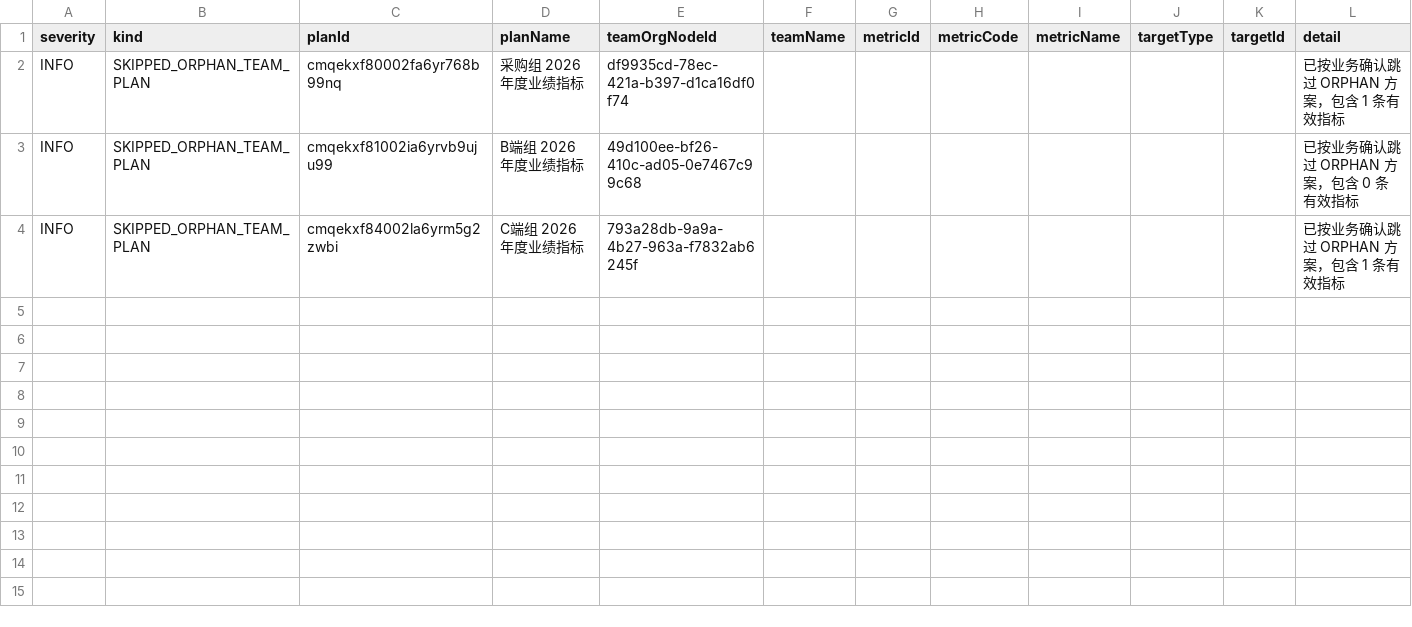
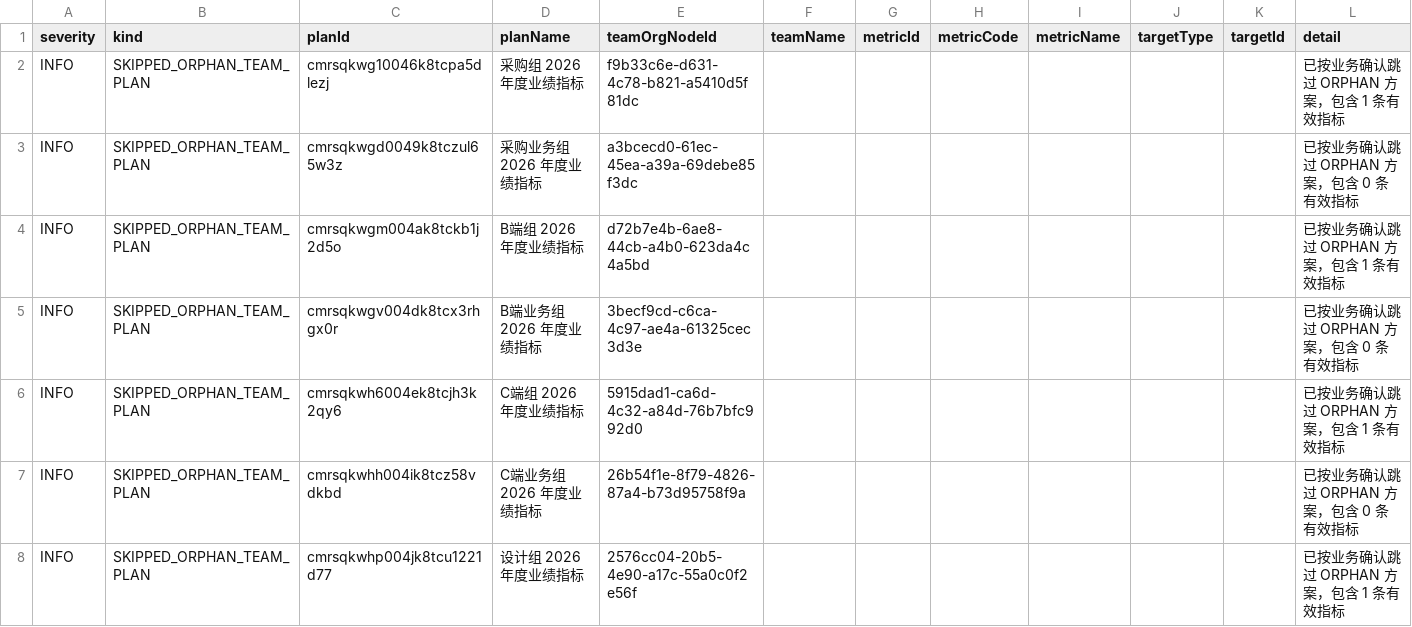
Before and after one commit to SammiLv/depot, a CSV file: requirements/handoff/prod-env/2026-07-28-年度指标承接回填-apply-报告.csv, drawn as a sheet.

```diff
--- a/requirements/handoff/prod-env/2026-07-28-年度指标承接回填-apply-报告.csv
+++ b/requirements/handoff/prod-env/2026-07-28-年度指标承接回填-apply-报告.csv
@@ -1,4 +1,8 @@
 "severity","kind","planId","planName","teamOrgNodeId","teamName","metricId","metricCode","metricName","targetType","targetId","detail"
-"INFO","SKIPPED_ORPHAN_TEAM_PLAN","cmqekxf80002fa6yr768b99nq","采购组 2026 年度业绩指标","df9935cd-78ec-421a-b397-d1ca16df0f74","","","","","","","已按业务确认跳过 ORPHAN 方案，包含 1 条有效指标"
-"INFO","SKIPPED_ORPHAN_TEAM_PLAN","cmqekxf81002ia6yrvb9uju99","B端组 2026 年度业绩指标","49d100ee-bf26-410c-ad05-0e7467c99c68","","","","","","","已按业务确认跳过 ORPHAN 方案，包含 0 条有效指标"
-"INFO","SKIPPED_ORPHAN_TEAM_PLAN","cmqekxf84002la6yrm5g2zwbi","C端组 2026 年度业绩指标","793a28db-9a9a-4b27-963a-f7832ab6245f","","","","","","","已按业务确认跳过 ORPHAN 方案，包含 1 条有效指标"
+"INFO","SKIPPED_ORPHAN_TEAM_PLAN","cmrsqkwg10046k8tcpa5dlezj","采购组 2026 年度业绩指标","f9b33c6e-d631-4c78-b821-a5410d5f81dc","","","","","","","已按业务确认跳过 ORPHAN 方案，包含 1 条有效指标"
+"INFO","SKIPPED_ORPHAN_TEAM_PLAN","cmrsqkwgd0049k8tczul65w3z","采购业务组 2026 年度业绩指标","a3bcecd0-61ec-45ea-a39a-69debe85f3dc","","","","","","","已按业务确认跳过 ORPHAN 方案，包含 0 条有效指标"
+"INFO","SKIPPED_ORPHAN_TEAM_PLAN","cmrsqkwgm004ak8tckb1j2d5o","B端组 2026 年度业绩指标","d72b7e4b-6ae8-44cb-a4b0-623da4c4a5bd","","","","","","","已按业务确认跳过 ORPHAN 方案，包含 1 条有效指标"
+"INFO","SKIPPED_ORPHAN_TEAM_PLAN","cmrsqkwgv004dk8tcx3rhgx0r","B端业务组 2026 年度业绩指标","3becf9cd-c6ca-4c97-ae4a-61325cec3d3e","","","","","","","已按业务确认跳过 ORPHAN 方案，包含 0 条有效指标"
+"INFO","SKIPPED_ORPHAN_TEAM_PLAN","cmrsqkwh6004ek8tcjh3k2qy6","C端组 2026 年度业绩指标","5915dad1-ca6d-4c32-a84d-76b7bfc992d0","","","","","","","已按业务确认跳过 ORPHAN 方案，包含 1 条有效指标"
+"INFO","SKIPPED_ORPHAN_TEAM_PLAN","cmrsqkwhh004ik8tcz58vdkbd","C端业务组 2026 年度业绩指标","26b54f1e-8f79-4826-87a4-b73d95758f9a","","","","","","","已按业务确认跳过 ORPHAN 方案，包含 0 条有效指标"
+"INFO","SKIPPED_ORPHAN_TEAM_PLAN","cmrsqkwhp004jk8tcu1221d77","设计组 2026 年度业绩指标","2576cc04-20b5-4e90-a17c-55a0c0f2e56f","","","","","","","已按业务确认跳过 ORPHAN 方案，包含 1 条有效指标"
```
Also changed, not shown: requirements/handoff/prod-env/2026-07-28-年度指标承接回填-dry-run-报告.csv, 8 other files.
